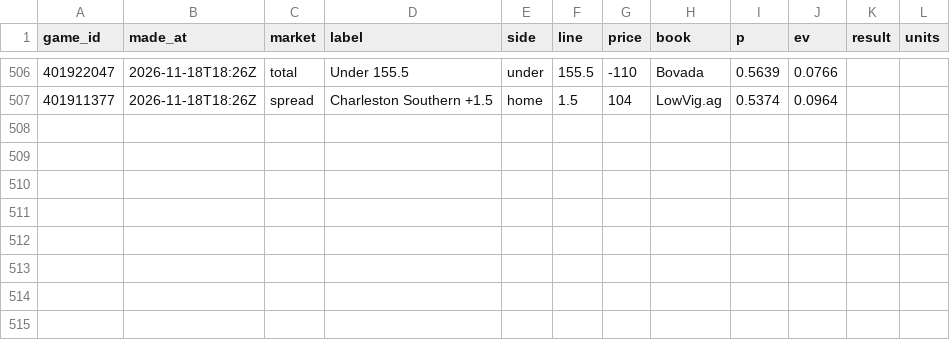
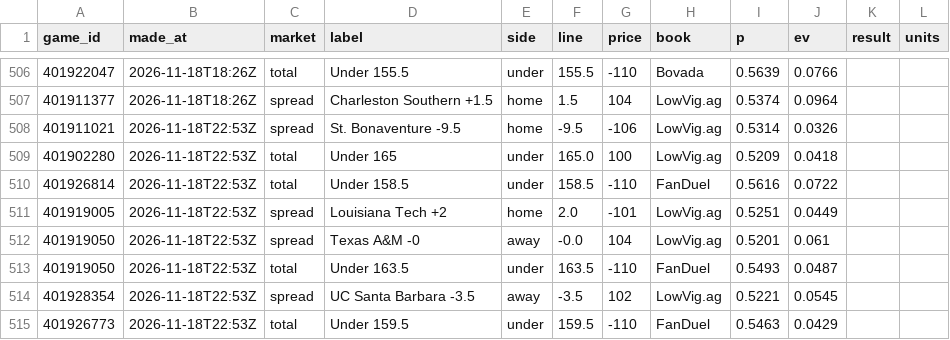
Before and after one commit to cjdonnelly21-afk/Hardwood-model, a CSV file: data/bets_log.csv, drawn as a sheet; only a part is shown, gaps mark what is left out; the diff names each change by its address in the sheet, - before the commit and + after, or states it on an @@ line.

```diff
--- a/data/bets_log.csv
+++ b/data/bets_log.csv
+row 508: 401911021 | 2026-11-18T22:53Z | spread | St. Bonaventure -9.5 | home | -9.5 | -106 | LowVig.ag | 0.5314 | 0.0326
+row 509: 401902280 | 2026-11-18T22:53Z | total | Under 165 | under | 165.0 | 100 | LowVig.ag | 0.5209 | 0.0418
+row 510: 401926814 | 2026-11-18T22:53Z | total | Under 158.5 | under | 158.5 | -110 | FanDuel | 0.5616 | 0.0722
+row 511: 401919005 | 2026-11-18T22:53Z | spread | Louisiana Tech +2 | home | 2.0 | -101 | LowVig.ag | 0.5251 | 0.0449
+row 512: 401919050 | 2026-11-18T22:53Z | spread | Texas A&M -0 | away | -0.0 | 104 | LowVig.ag | 0.5201 | 0.061
+row 513: 401919050 | 2026-11-18T22:53Z | total | Under 163.5 | under | 163.5 | -110 | FanDuel | 0.5493 | 0.0487
+row 514: 401928354 | 2026-11-18T22:53Z | spread | UC Santa Barbara -3.5 | away | -3.5 | 102 | LowVig.ag | 0.5221 | 0.0545
+row 515: 401926773 | 2026-11-18T22:53Z | total | Under 159.5 | under | 159.5 | -110 | FanDuel | 0.5463 | 0.0429
```
Also changed, not shown: 2 other files.
